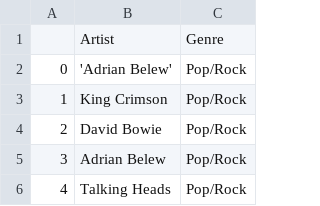
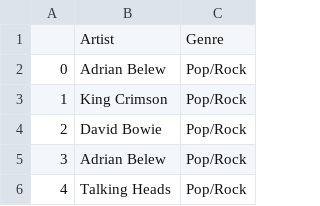
Before and after one commit to jtopor/N4J-AM-KG, a CSV file: artist_genres.csv, drawn as a sheet; only a part is shown.

```diff
--- a/artist_genres.csv
+++ b/artist_genres.csv
@@ -1,3 +1,3 @@
 ,Artist,Genre
-0,'Adrian Belew',Pop/Rock
+0,Adrian Belew,Pop/Rock
 1,King Crimson,Pop/Rock
```
Also changed, not shown: artist_credits.csv, artist_styles.csv.
